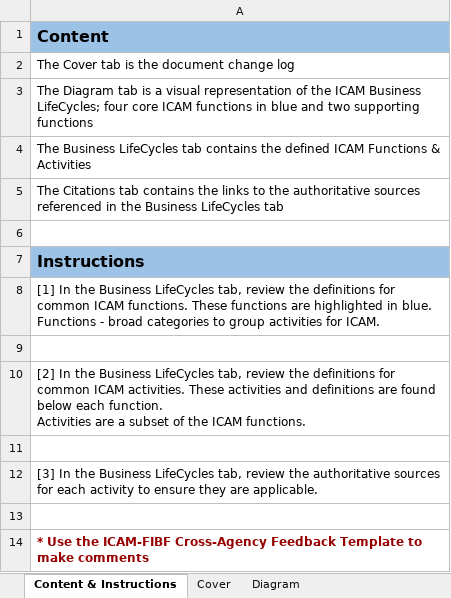
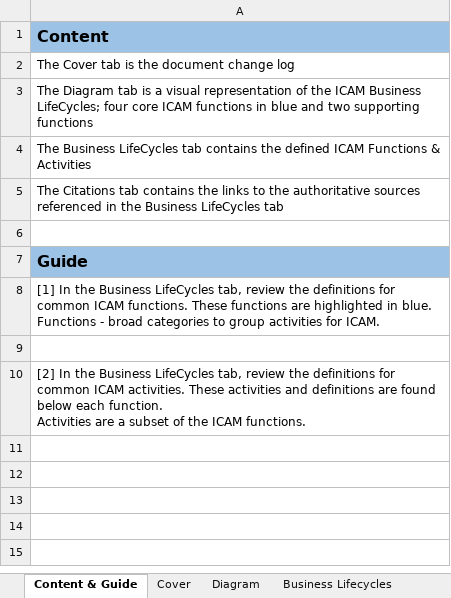
Before and after one commit to GSA/idmanagement.gov, an Excel workbook: docs/icam-fibf-draft.xlsx, sheet Content & Guide, drawn as a sheet; values as stored, in another font and other column widths than the file's, no borders; charts and pictures not drawn; the diff names each change by its address in the sheet, - before the commit and + after, or states it on an @@ line.

```diff
--- a/docs/icam-fibf-draft.xlsx (sheet Content & Guide)
+++ b/docs/icam-fibf-draft.xlsx (sheet Content & Guide)
-sheet tab: Content & Instructions
+sheet tab: Content & Guide
-A7: Instructions
+A7: Guide
-row 11: (empty)
-row 12: [3] In the Business LifeCycles tab, review the authoritative sources for each activity to ensure they are applicable.
-row 13: (empty)
-row 14: * Use the ICAM-FIBF Cross-Agency Feedback Template to make comments
```
Also changed, not shown: sheet Business Lifecycles, sheet Cover, other sheet tabs, hidden cells, charts or pictures.
